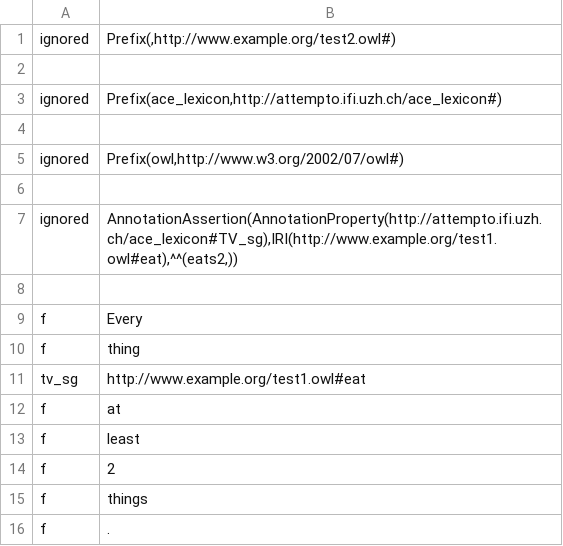
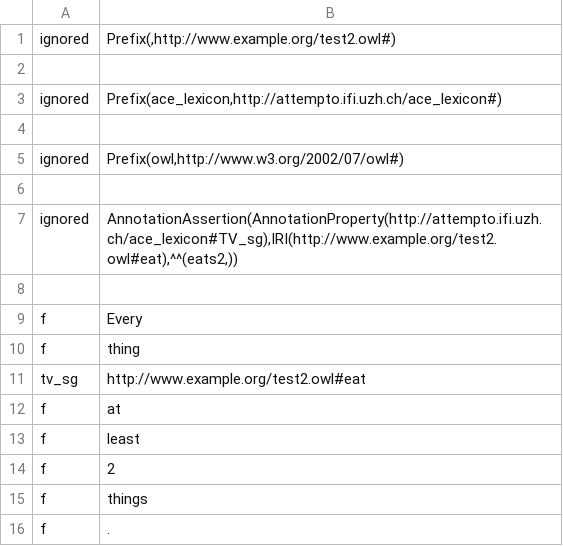
Before and after one commit to Kaljurand/owl-verbalizer, a CSV file: ontologies/abbr_iri_test2.csv, drawn as a sheet.

```diff
--- a/ontologies/abbr_iri_test2.csv
+++ b/ontologies/abbr_iri_test2.csv
@@ -6,3 +6,3 @@ ignored	Prefix(owl,http://www.w3.org/2002/07/owl#)
 
-ignored	AnnotationAssertion(AnnotationProperty(http://attempto.ifi.uzh.ch/ace_lexicon#TV_sg),IRI(http://www.example.org/test1.owl#eat),^^(eats2,))
+ignored	AnnotationAssertion(AnnotationProperty(http://attempto.ifi.uzh.ch/ace_lexicon#TV_sg),IRI(http://www.example.org/test2.owl#eat),^^(eats2,))
 
@@ -10,3 +10,3 @@ f	Every
 f	thing
-tv_sg	http://www.example.org/test1.owl#eat
+tv_sg	http://www.example.org/test2.owl#eat
 f	at
```
Also changed, not shown: 8 other files.
